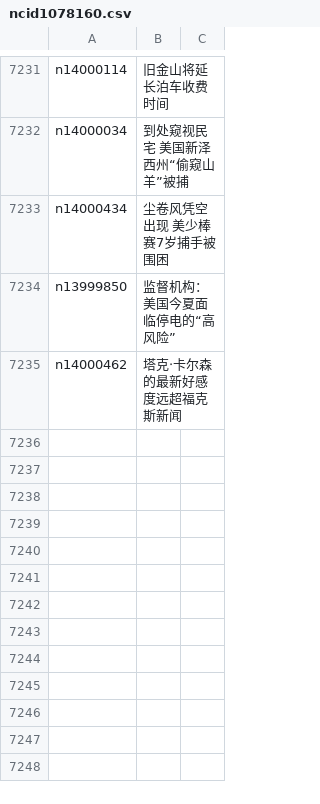
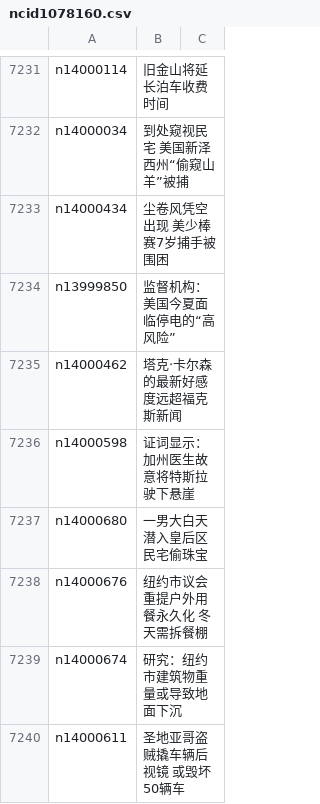
Before and after one commit to epic-marker/epoch-news, a CSV file: indexes/ncid1078160.csv, drawn as a sheet; only a part is shown, gaps mark what is left out; the diff names each change by its address in the sheet, - before the commit and + after, or states it on an @@ line.

```diff
--- a/indexes/ncid1078160.csv
+++ b/indexes/ncid1078160.csv
+row 7236: n14000598 | 证词显示：加州医生故意将特斯拉驶下悬崖
+row 7237: n14000680 | 一男大白天潜入皇后区民宅偷珠宝
+row 7238: n14000676 | 纽约市议会重提户外用餐永久化 冬天需拆餐棚
+row 7239: n14000674 | 研究：纽约市建筑物重量或导致地面下沉
+row 7240: n14000611 | 圣地亚哥盗贼撬车辆后视镜 或毁坏50辆车
```
Also changed, not shown: indexes/ncid1078158.csv, indexes/ncid1078159.csv, 39 other files.
